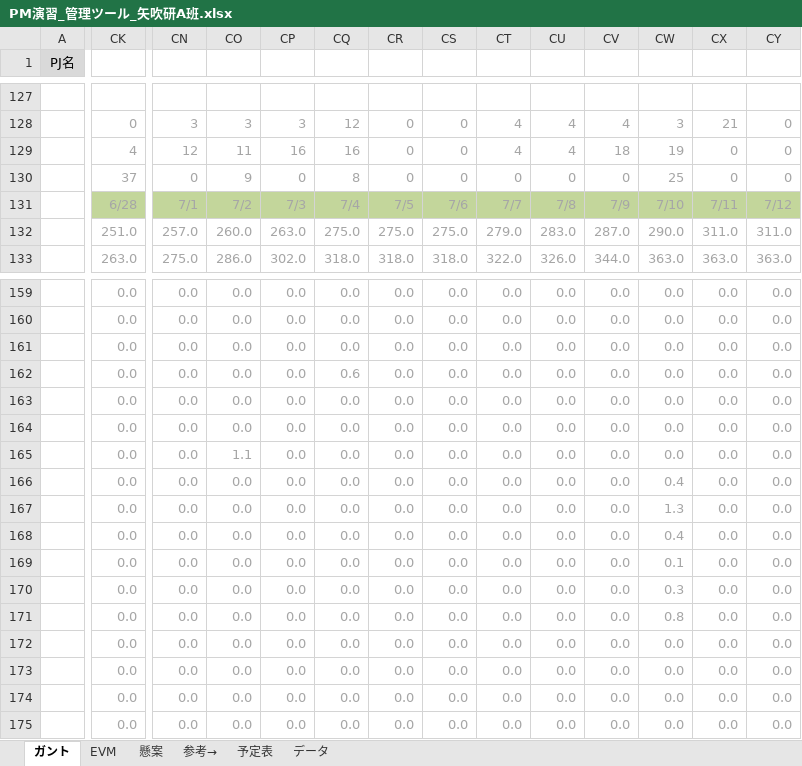
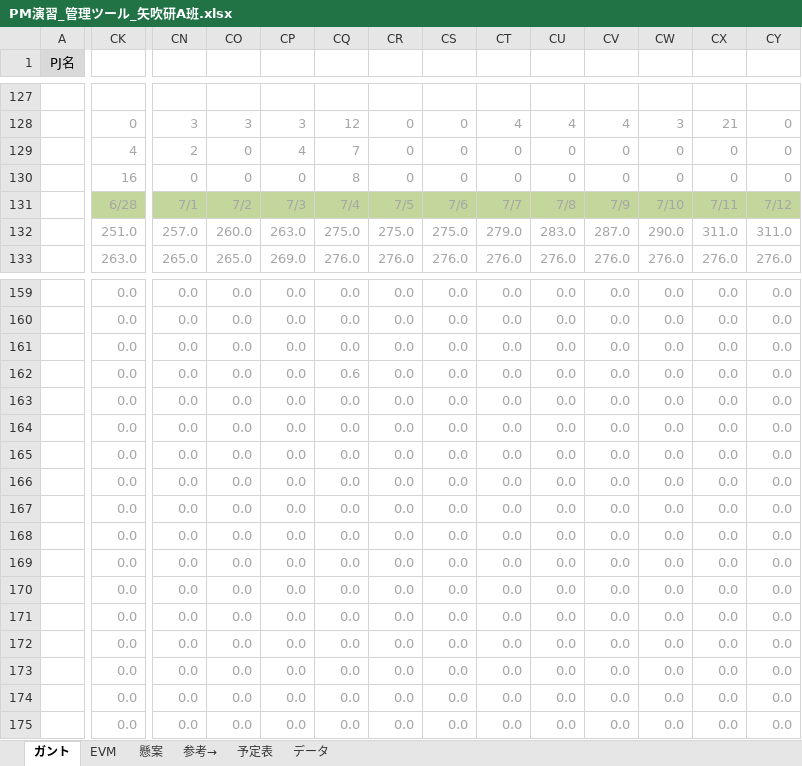
Before and after one commit to shimoda-a/pmpractice, an Excel workbook: yabuki-a/PM演習矢吹a/PM演習_管理ツール_矢吹研A班.xlsx, sheet ガント, drawn as a sheet; only a part is shown, gaps mark what is left out; values as stored, in another font and other column widths than the file's, no borders; conditional formats not drawn; the diff covers the shown part only; the diff names each change by its address in the sheet, - before the commit and + after, or states it on an @@ line.

```diff
--- a/yabuki-a/PM演習矢吹a/PM演習_管理ツール_矢吹研A班.xlsx (sheet ガント)
+++ b/yabuki-a/PM演習矢吹a/PM演習_管理ツール_矢吹研A班.xlsx (sheet ガント)
-CN129: 12
+CN129: 2
-CO129: 11
+CO129: 0
-CP129: 16
+CP129: 4
-CQ129: 16
+CQ129: 7
-CT129: 4
+CT129: 0
-CU129: 4
+CU129: 0
-CV129: 18
+CV129: 0
-CW129: 19
+CW129: 0
-CK130: 37
+CK130: 16
-CO130: 9
+CO130: 0
-CW130: 25
+CW130: 0
-CN133: 275.0
+CN133: 265.0
-CO133: 286.0
+CO133: 265.0
-CP133: 302.0
+CP133: 269.0
-CQ133: 318.0
+CQ133: 276.0
-CR133: 318.0
+CR133: 276.0
-CS133: 318.0
+CS133: 276.0
-CT133: 322.0
+CT133: 276.0
-CU133: 326.0
+CU133: 276.0
-CV133: 344.0
+CV133: 276.0
-CW133: 363.0
+CW133: 276.0
-CX133: 363.0
+CX133: 276.0
-CY133: 363.0
+CY133: 276.0
-CO165: 1.1
+CO165: 0.0
-CW166: 0.4
+CW166: 0.0
-CW167: 1.3
+CW167: 0.0
-CW168: 0.4
+CW168: 0.0
-CW169: 0.1
+CW169: 0.0
-CW170: 0.3
+CW170: 0.0
-CW171: 0.8
+CW171: 0.0
```
Also changed, not shown: 7 added rows, 7 removed rows and 63 edited cells elsewhere in this sheet, sheet EVM, hidden cells, charts or pictures, 1 other file.
